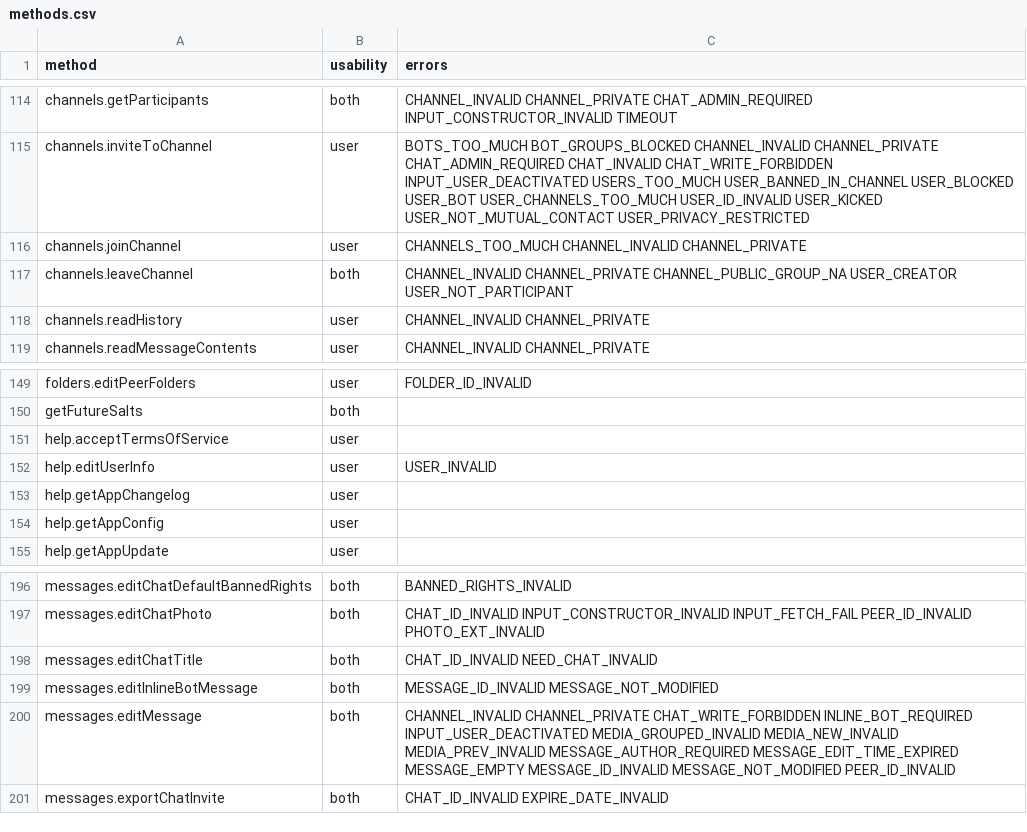
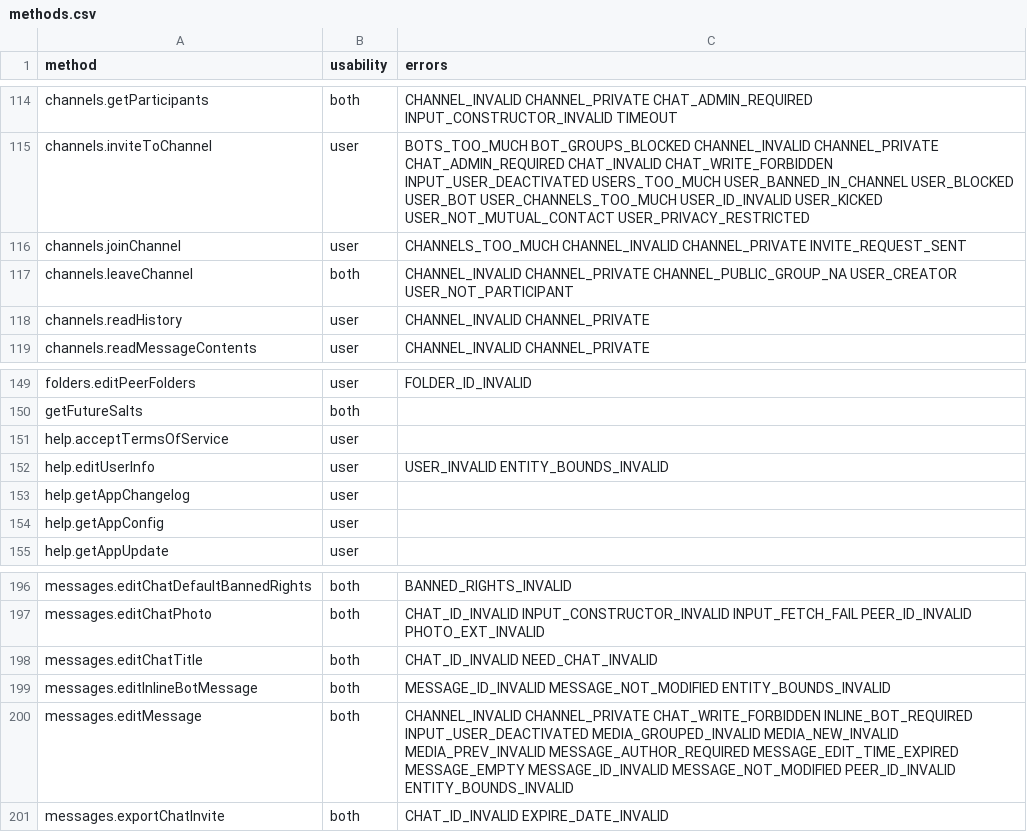
Before and after one commit to unknownkz/Telethon, a CSV file: telethon_generator/data/methods.csv, drawn as a sheet; only a part is shown, gaps mark what is left out.

```diff
--- a/telethon_generator/data/methods.csv
+++ b/telethon_generator/data/methods.csv
@@ -115,3 +115,3 @@ channels.getParticipants,both,CHANNEL_INVALID CHANNEL_PRIVATE CHAT_ADMIN_REQUIRE
 channels.inviteToChannel,user,BOTS_TOO_MUCH BOT_GROUPS_BLOCKED CHANNEL_INVALID CHANNEL_PRIVATE CHAT_ADMIN_REQUIRED CHAT_INVALID CHAT_WRITE_FORBIDDEN INPUT_USER_DEACTIVATED USERS_TOO_MUCH USER_BANNED_IN_CHANNEL USER_BLOCKED USER_BOT USER_CHANNELS_TOO_MUCH USER_ID_INVALID USER_KICKED USER_NOT_MUTUAL_CONTACT USER_PRIVACY_RESTRICTED
-channels.joinChannel,user,CHANNELS_TOO_MUCH CHANNEL_INVALID CHANNEL_PRIVATE
+channels.joinChannel,user,CHANNELS_TOO_MUCH CHANNEL_INVALID CHANNEL_PRIVATE INVITE_REQUEST_SENT
 channels.leaveChannel,both,CHANNEL_INVALID CHANNEL_PRIVATE CHANNEL_PUBLIC_GROUP_NA USER_CREATOR USER_NOT_PARTICIPANT
@@ -151,3 +151,3 @@ getFutureSalts,both,
 help.acceptTermsOfService,user,
-help.editUserInfo,user,USER_INVALID
+help.editUserInfo,user,USER_INVALID ENTITY_BOUNDS_INVALID
 help.getAppChangelog,user,
@@ -198,4 +198,4 @@ messages.editChatPhoto,both,CHAT_ID_INVALID INPUT_CONSTRUCTOR_INVALID INPUT_FETC
 messages.editChatTitle,both,CHAT_ID_INVALID NEED_CHAT_INVALID
-messages.editInlineBotMessage,both,MESSAGE_ID_INVALID MESSAGE_NOT_MODIFIED
-messages.editMessage,both,CHANNEL_INVALID CHANNEL_PRIVATE CHAT_WRITE_FORBIDDEN INLINE_BOT_REQUIRED INPUT_USER_DEACTIVATED MEDIA_GROUPED_INVALID MEDIA_NEW_INVALID MEDIA_PREV_INVALID MESSAGE_AUTHOR_REQUIRED MESSAGE_EDIT_TIME_EXPIRED MESSAGE_EMPTY MESSAGE_ID_INVALID MESSAGE_NOT_MODIFIED PEER_ID_INVALID
+messages.editInlineBotMessage,both,MESSAGE_ID_INVALID MESSAGE_NOT_MODIFIED ENTITY_BOUNDS_INVALID
+messages.editMessage,both,CHANNEL_INVALID CHANNEL_PRIVATE CHAT_WRITE_FORBIDDEN INLINE_BOT_REQUIRED INPUT_USER_DEACTIVATED MEDIA_GROUPED_INVALID MEDIA_NEW_INVALID MEDIA_PREV_INVALID MESSAGE_AUTHOR_REQUIRED MESSAGE_EDIT_TIME_EXPIRED MESSAGE_EMPTY MESSAGE_ID_INVALID MESSAGE_NOT_MODIFIED PEER_ID_INVALID ENTITY_BOUNDS_INVALID
 messages.exportChatInvite,both,CHAT_ID_INVALID EXPIRE_DATE_INVALID
```
Also changed, not shown: telethon_generator/data/errors.csv.
